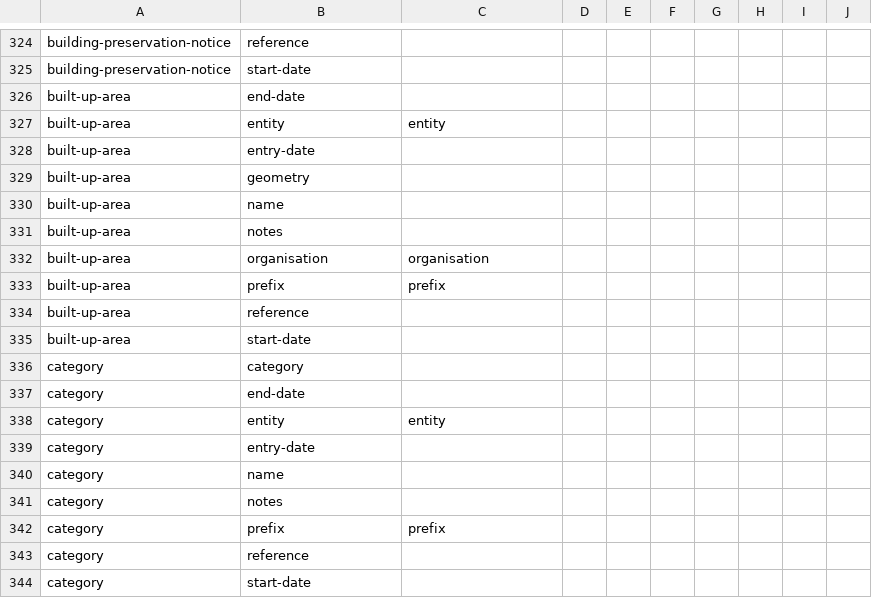
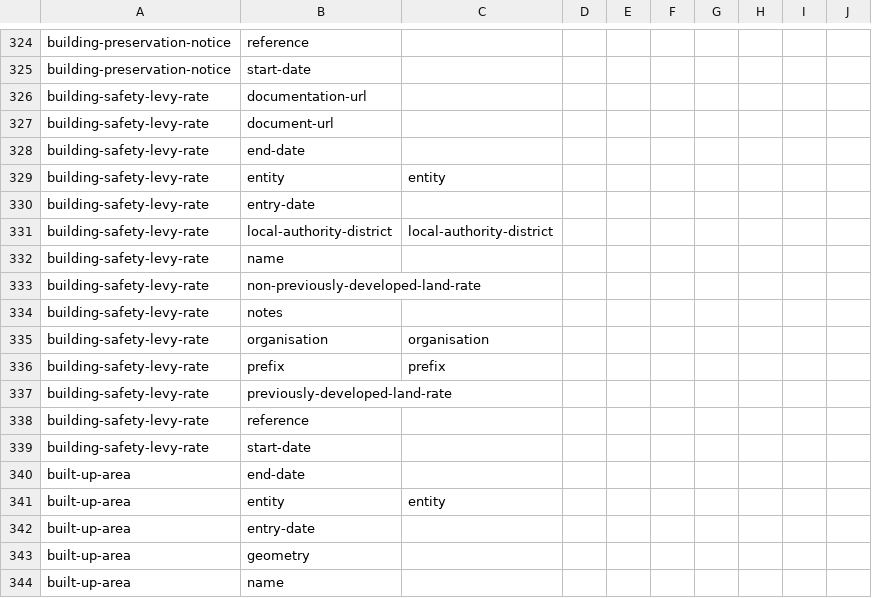
Before and after one commit to digital-land/specification, a CSV file: specification/dataset-field.csv, drawn as a sheet; only a part is shown, gaps mark what is left out; the shorter side is filled out with more unchanged rows; the diff names each change by its address in the sheet, - before the commit and + after, or states it on an @@ line.

Commit message:
Rebuilt specification 2026-10-26

```diff
--- a/specification/dataset-field.csv
+++ b/specification/dataset-field.csv
+row 326: building-safety-levy-rate | documentation-url
+row 327: building-safety-levy-rate | document-url
+row 328: building-safety-levy-rate | end-date
+row 329: building-safety-levy-rate | entity | entity
+row 330: building-safety-levy-rate | entry-date
+row 331: building-safety-levy-rate | local-authority-district | local-authority-district
+row 332: building-safety-levy-rate | name
+row 333: building-safety-levy-rate | non-previously-developed-land-rate
+row 334: building-safety-levy-rate | notes
+row 335: building-safety-levy-rate | organisation | organisation
+row 336: building-safety-levy-rate | prefix | prefix
+row 337: building-safety-levy-rate | previously-developed-land-rate
+row 338: building-safety-levy-rate | reference
+row 339: building-safety-levy-rate | start-date
```
Also changed, not shown: specification/dataset.csv, specification/field.csv, 6 other files.
